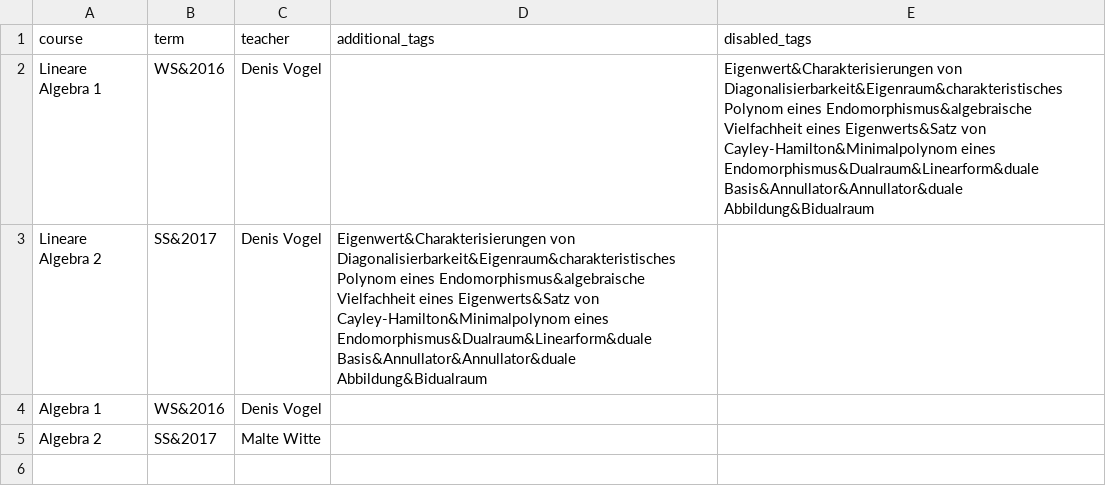
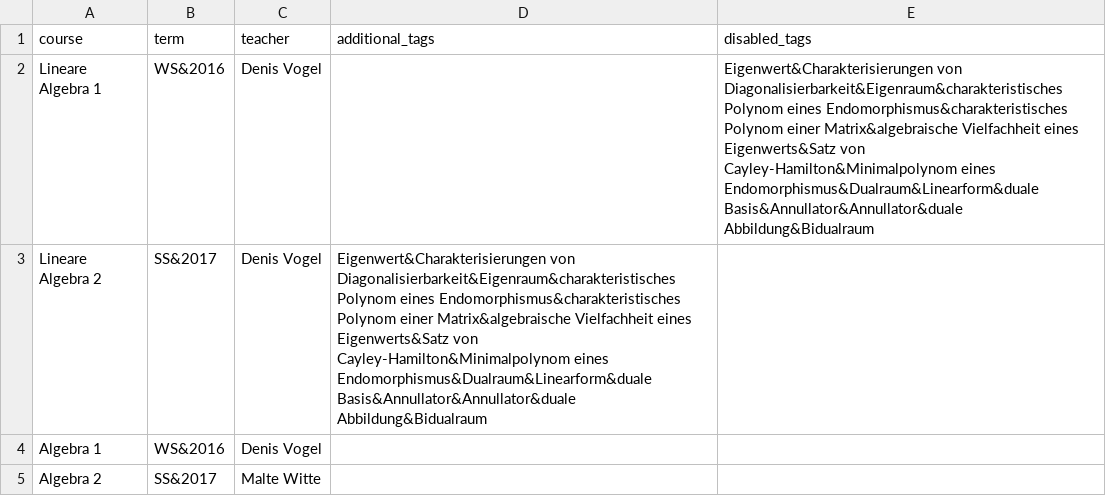
Before and after one commit to MaMpf-HD/mampf, a CSV file: db/csv/lectures.csv, drawn as a sheet.

```diff
--- a/db/csv/lectures.csv
+++ b/db/csv/lectures.csv
@@ -1,4 +1,4 @@
 course,term,teacher,additional_tags,disabled_tags
-Lineare Algebra 1,WS&2016,Denis Vogel,,Eigenwert&Charakterisierungen von Diagonalisierbarkeit&Eigenraum&charakteristisches Polynom eines Endomorphismus&algebraische Vielfachheit eines Eigenwerts&Satz von Cayley-Hamilton&Minimalpolynom eines Endomorphismus&Dualraum&Linearform&duale Basis&Annullator&Annullator&duale Abbildung&Bidualraum
-Lineare Algebra 2,SS&2017,Denis Vogel,Eigenwert&Charakterisierungen von Diagonalisierbarkeit&Eigenraum&charakteristisches Polynom eines Endomorphismus&algebraische Vielfachheit eines Eigenwerts&Satz von Cayley-Hamilton&Minimalpolynom eines Endomorphismus&Dualraum&Linearform&duale Basis&Annullator&Annullator&duale Abbildung&Bidualraum,
+Lineare Algebra 1,WS&2016,Denis Vogel,,Eigenwert&Charakterisierungen von Diagonalisierbarkeit&Eigenraum&charakteristisches Polynom eines Endomorphismus&charakteristisches Polynom einer Matrix&algebraische Vielfachheit eines Eigenwerts&Satz von Cayley-Hamilton&Minimalpolynom eines Endomorphismus&Dualraum&Linearform&duale Basis&Annullator&Annullator&duale Abbildung&Bidualraum
+Lineare Algebra 2,SS&2017,Denis Vogel,Eigenwert&Charakterisierungen von Diagonalisierbarkeit&Eigenraum&charakteristisches Polynom eines Endomorphismus&charakteristisches Polynom einer Matrix&algebraische Vielfachheit eines Eigenwerts&Satz von Cayley-Hamilton&Minimalpolynom eines Endomorphismus&Dualraum&Linearform&duale Basis&Annullator&Annullator&duale Abbildung&Bidualraum,
 Algebra 1,WS&2016,Denis Vogel,,
```
Also changed, not shown: 30 other files.
